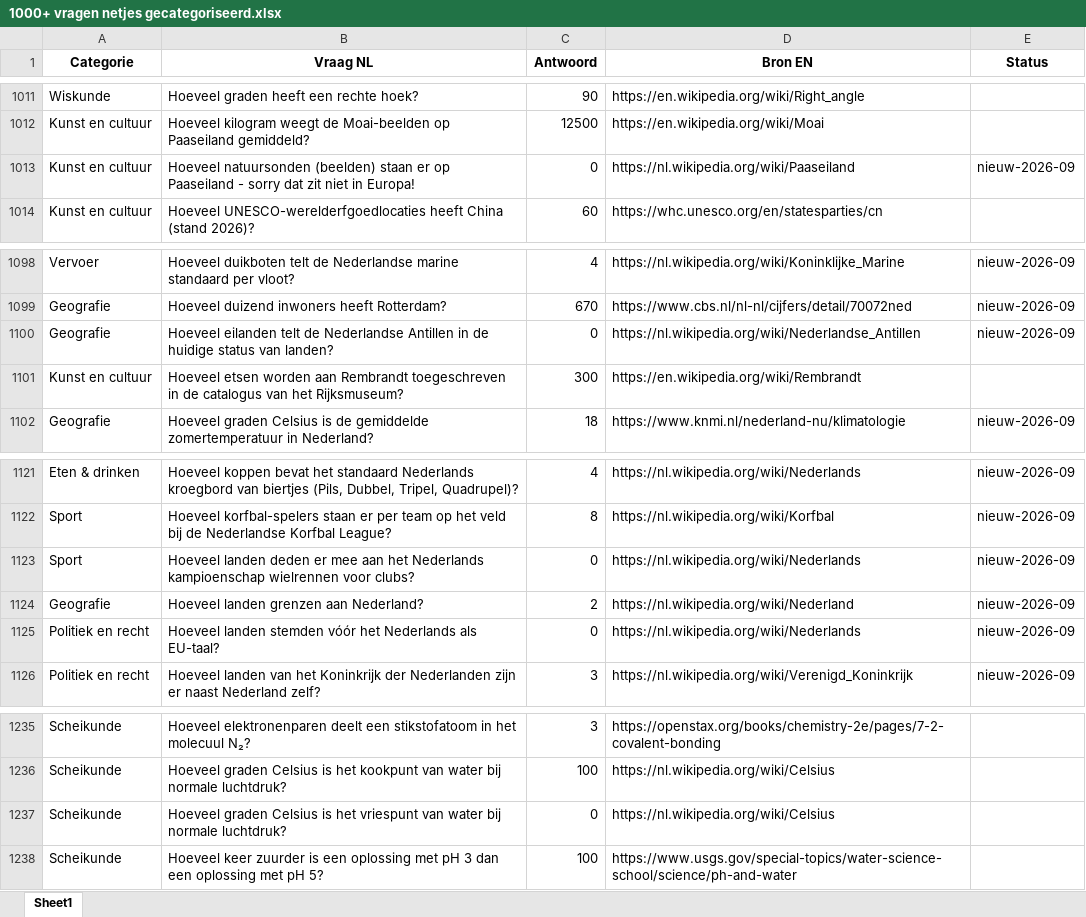
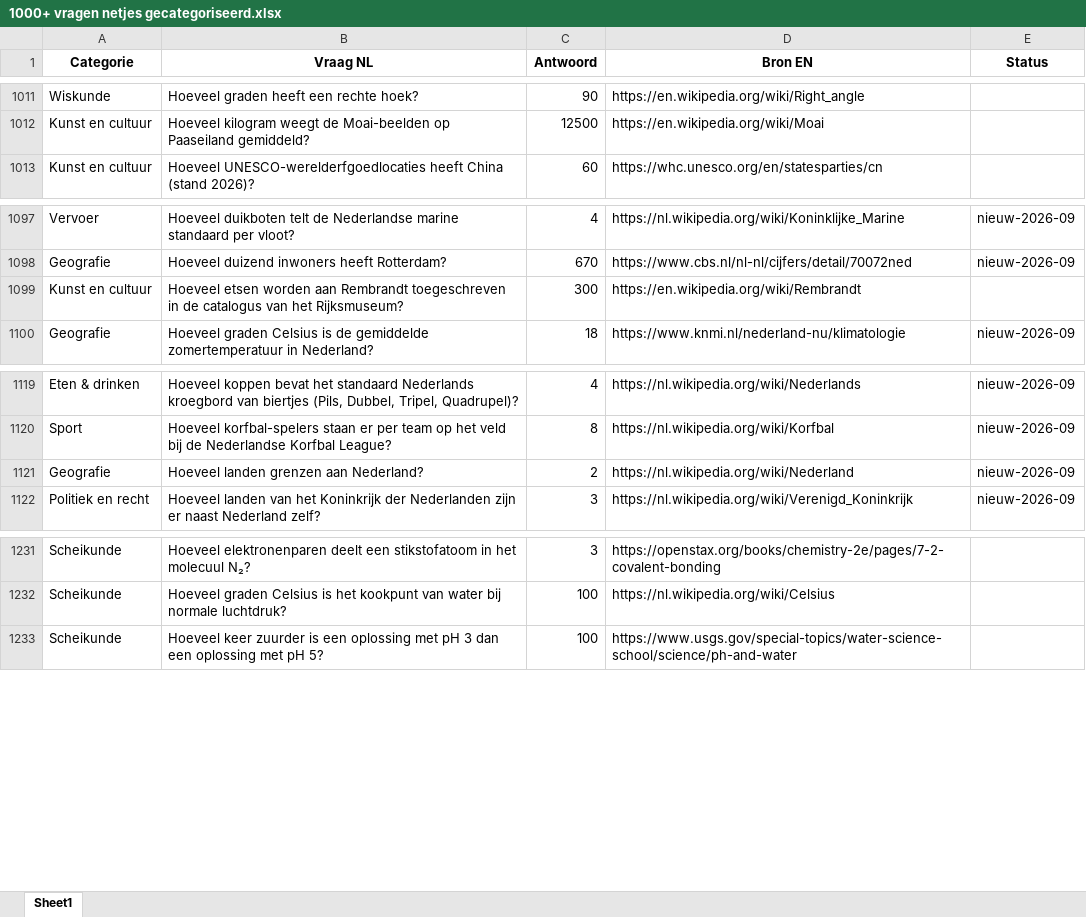
Before and after one commit to Berend-WT/nettoo, an Excel workbook: vragen/1000+ vragen netjes gecategoriseerd.xlsx, sheet Sheet1, drawn as a sheet; only a part is shown, gaps mark what is left out; values as stored, in another font and other column widths than the file's, no borders; the diff names each change by its address in the sheet, - before the commit and + after, or states it on an @@ line.

```diff
--- a/vragen/1000+ vragen netjes gecategoriseerd.xlsx (sheet Sheet1)
+++ b/vragen/1000+ vragen netjes gecategoriseerd.xlsx (sheet Sheet1)
-row 1013: Kunst en cultuur | Hoeveel natuursonden (beelden) staan er op Paaseiland - sorry dat zit niet in Europa! | 0 | https://nl.wikipedia.org/wiki/Paaseiland | nieuw-2026-09
-row 1100: Geografie | Hoeveel eilanden telt de Nederlandse Antillen in de huidige status van landen? | 0 | https://nl.wikipedia.org/wiki/Nederlandse_Antillen | nieuw-2026-09
-row 1123: Sport | Hoeveel landen deden er mee aan het Nederlands kampioenschap wielrennen voor clubs? | 0 | https://nl.wikipedia.org/wiki/Nederlands | nieuw-2026-09
-row 1125: Politiek en recht | Hoeveel landen stemden vóór het Nederlands als EU-taal? | 0 | https://nl.wikipedia.org/wiki/Nederlands | nieuw-2026-09
-row 1237: Scheikunde | Hoeveel graden Celsius is het vriespunt van water bij normale luchtdruk? | 0 | https://nl.wikipedia.org/wiki/Celsius
```
Also changed, not shown: vragen/geschrapte_vragen.xlsx, vragen/puzzels_om_te_herbouwen.xlsx, 2 other files.
